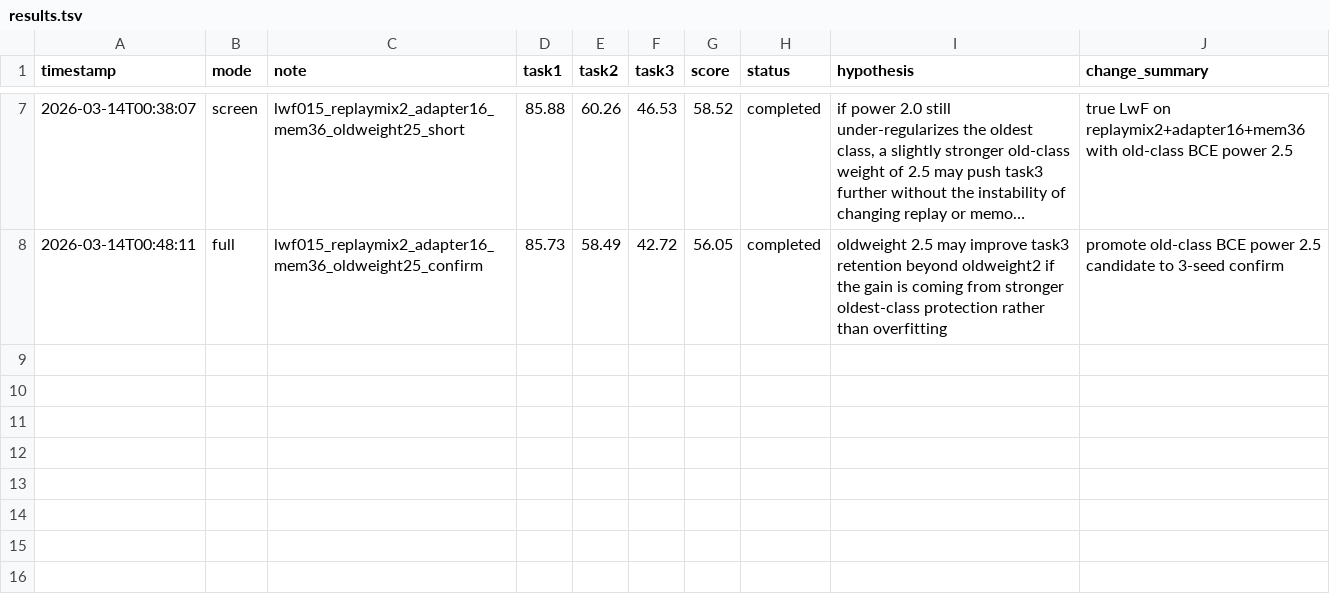
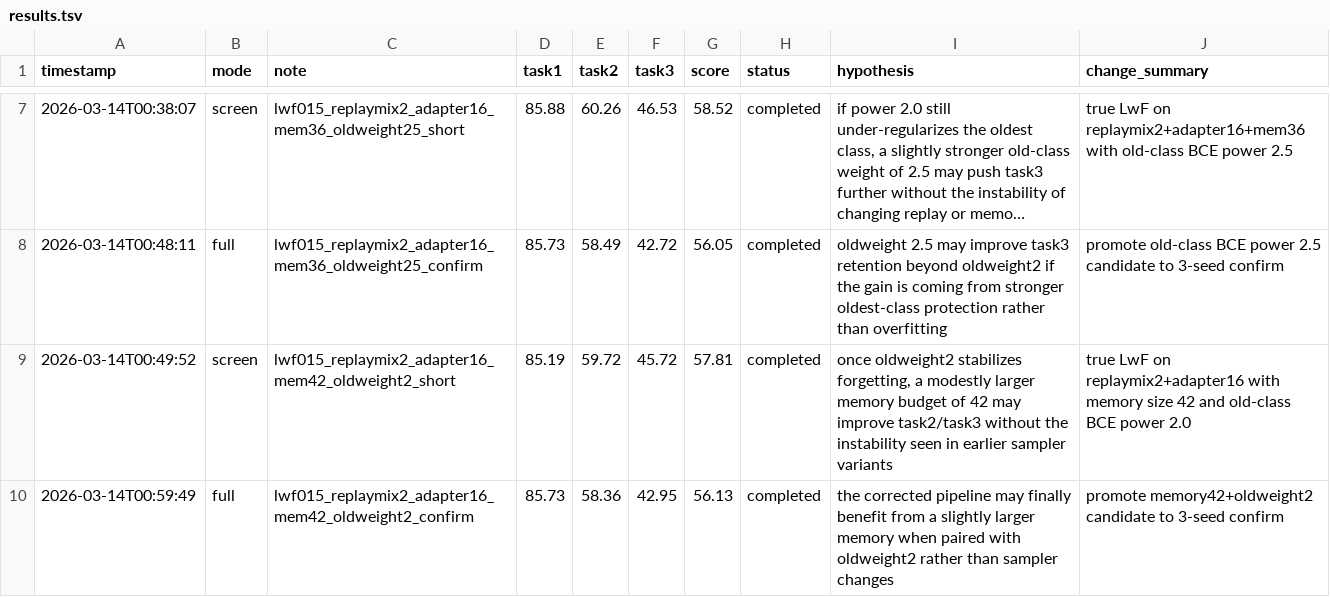
Before and after one commit to DevDreamerCB/iCaRL_codex, a TSV file: research/results.tsv, drawn as a sheet; only a part is shown, gaps mark what is left out; long unchanged cells end in …; the diff names each change by its address in the sheet, - before the commit and + after, or states it on an @@ line.

```diff
--- a/research/results.tsv
+++ b/research/results.tsv
+row 9: 2026-03-14T00:49:52 | screen | lwf015_replaymix2_adapter16_mem42_oldweight2_short | 85.19 | 59.72 | 45.72 | 57.81 | completed | once oldweight2 stabilizes forgetting, a modestly larger memory budget of 42 may improve task2/task3 without the instability seen in earlier sampler variants | true LwF on replaymix2+adapter16 with memory size 42 and old-class BCE power 2.0
+row 10: 2026-03-14T00:59:49 | full | lwf015_replaymix2_adapter16_mem42_oldweight2_confirm | 85.73 | 58.36 | 42.95 | 56.13 | completed | the corrected pipeline may finally benefit from a slightly larger memory when paired with oldweight2 rather than sampler changes | promote memory42+oldweight2 candidate to 3-seed confirm
```
Also changed, not shown: metrics/experiments.csv, 2 other files.
